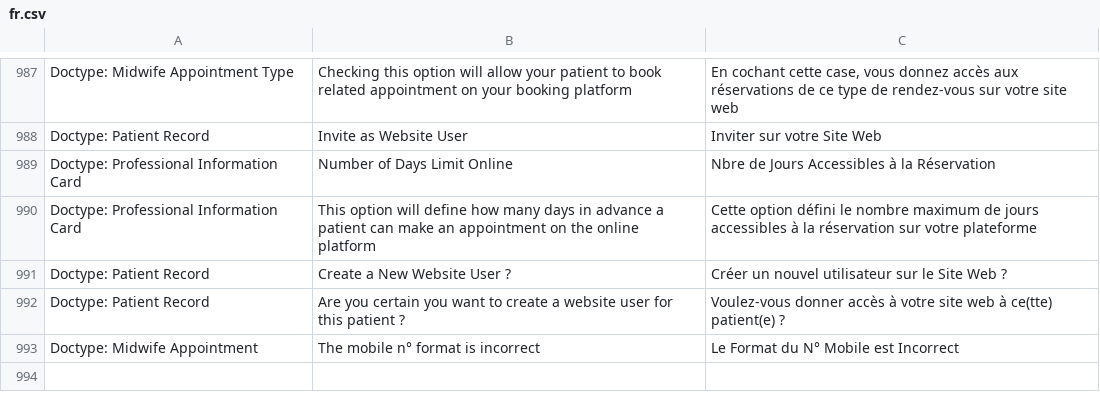
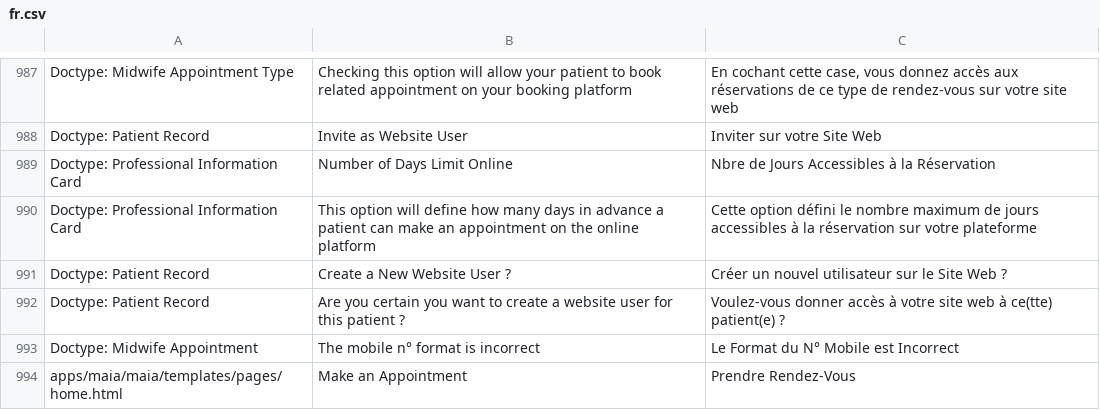
Before and after one commit to dokos-io/maia, a CSV file: maia/translations/fr.csv, drawn as a sheet; only a part is shown, gaps mark what is left out; the diff names each change by its address in the sheet, - before the commit and + after, or states it on an @@ line.

Commit message:
New Home Page + translations update

```diff
--- a/maia/translations/fr.csv
+++ b/maia/translations/fr.csv
+row 994: apps/maia/maia/templates/pages/home.html | Make an Appointment | Prendre Rendez-Vous
```
Also changed, not shown: 5 other files.
